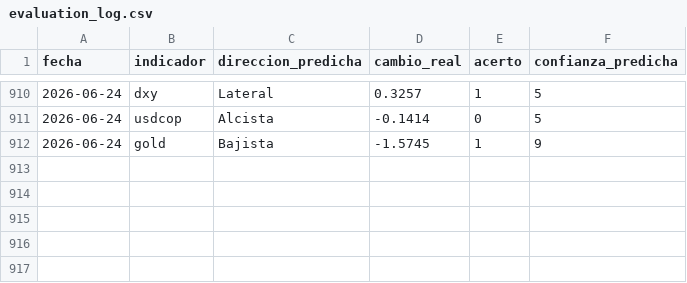
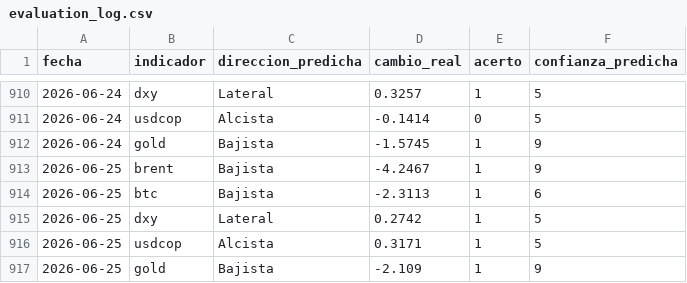
Before and after one commit to juanjo-geo/financial-agent, a CSV file: data/signals/evaluation_log.csv, drawn as a sheet; only a part is shown, gaps mark what is left out.

```diff
--- a/data/signals/evaluation_log.csv
+++ b/data/signals/evaluation_log.csv
@@ -912 +912,6 @@ fecha,indicador,direccion_predicha,cambio_real,acerto,confianza_predicha
 2026-06-24,gold,Bajista,-1.5745,1,9
+2026-06-25,brent,Bajista,-4.2467,1,9
+2026-06-25,btc,Bajista,-2.3113,1,6
+2026-06-25,dxy,Lateral,0.2742,1,5
+2026-06-25,usdcop,Alcista,0.3171,1,5
+2026-06-25,gold,Bajista,-2.109,1,9
```
Also changed, not shown: data/historical/feargreed_history.csv, data/processed/latest_snapshot.csv, 23 other files.
